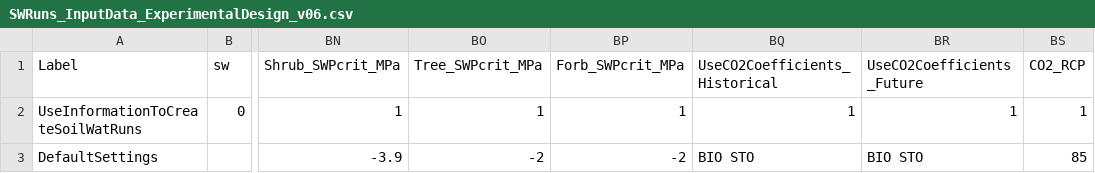
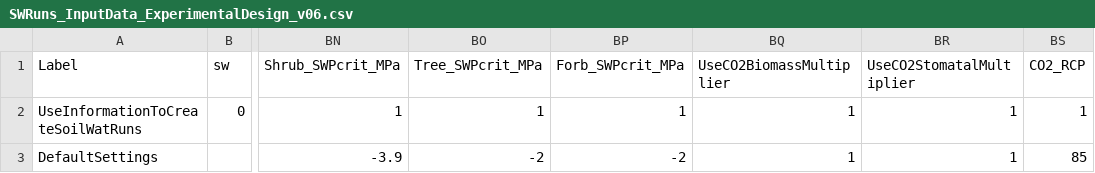
Before and after one commit to DrylandEcology/rSFSW2, a CSV file: data-raw/1_Data_SWInput/SWRuns_InputData_ExperimentalDesign_v06.csv, drawn as a sheet; only a part is shown, gaps mark what is left out; the diff names each change by its address in the sheet, - before the commit and + after, or states it on an @@ line.

Commit message:
Remove the historical and future differentiation

```diff
--- a/data-raw/1_Data_SWInput/SWRuns_InputData_ExperimentalDesign_v06.csv
+++ b/data-raw/1_Data_SWInput/SWRuns_InputData_ExperimentalDesign_v06.csv
-BQ1: UseCO2Coefficients_Historical
+BQ1: UseCO2BiomassMultiplier
-BR1: UseCO2Coefficients_Future
+BR1: UseCO2StomatalMultiplier
-BQ3 (UseCO2BiomassMultiplier): BIO STO
+BQ3 (UseCO2BiomassMultiplier): 1
-BR3 (UseCO2StomatalMultiplier): BIO STO
+BR3 (UseCO2StomatalMultiplier): 1
```
Also changed, not shown: data-raw/1_Data_SWInput/SWRuns_InputData_TreatmentDesign_v14.csv, 2 other files.
